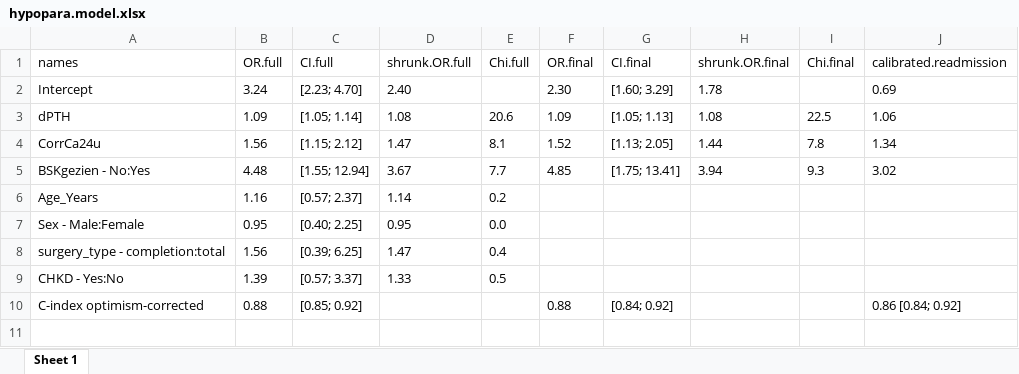
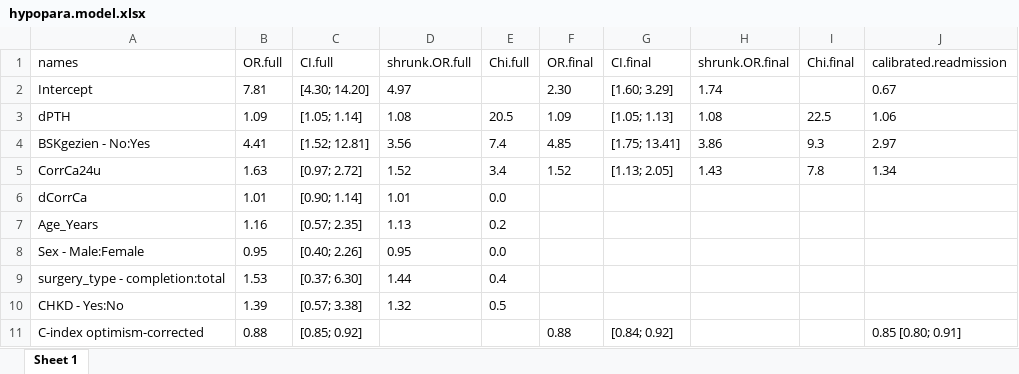
Before and after one commit to CHMMaas/PredictionHypoparathyroidism, an Excel workbook: Development/Results/hypopara.model.xlsx, sheet Sheet 1, drawn as a sheet; values as stored, in another font and other column widths than the file's, no borders; removed rows and columns are numbered as before the commit, all else as after; the diff names each change by its address in the sheet, - before the commit and + after, or states it on an @@ line.

```diff
--- a/Development/Results/hypopara.model.xlsx (sheet Sheet 1)
+++ b/Development/Results/hypopara.model.xlsx (sheet Sheet 1)
-B2 (OR.full): 3.24
+B2 (OR.full): 7.81
-C2 (CI.full): [2.23; 4.70]
+C2 (CI.full): [4.30; 14.20]
-D2 (shrunk.OR.full): 2.40
+D2 (shrunk.OR.full): 4.97
-H2 (shrunk.OR.final): 1.78
+H2 (shrunk.OR.final): 1.74
-J2 (calibrated.readmission): 0.69
+J2 (calibrated.readmission): 0.67
-E3 (Chi.full): 20.6
+E3 (Chi.full): 20.5
+row 4: BSKgezien - No:Yes | 4.41 | [1.52; 12.81] | 3.56 | 7.4 | 4.85 | [1.75; 13.41] | 3.86 | 9.3 | 2.97
-B5 (OR.full): 1.56
+B5 (OR.full): 1.63
-C5 (CI.full): [1.15; 2.12]
+C5 (CI.full): [0.97; 2.72]
-D5 (shrunk.OR.full): 1.47
+D5 (shrunk.OR.full): 1.52
-E5 (Chi.full): 8.1
+E5 (Chi.full): 3.4
-H5 (shrunk.OR.final): 1.44
+H5 (shrunk.OR.final): 1.43
-row 5: BSKgezien - No:Yes | 4.48 | [1.55; 12.94] | 3.67 | 7.7 | 4.85 | [1.75; 13.41] | 3.94 | 9.3 | 3.02
+row 6: dCorrCa | 1.01 | [0.90; 1.14] | 1.01 | 0.0
-C7 (CI.full): [0.57; 2.37]
+C7 (CI.full): [0.57; 2.35]
-D7 (shrunk.OR.full): 1.14
+D7 (shrunk.OR.full): 1.13
-C8 (CI.full): [0.40; 2.25]
+C8 (CI.full): [0.40; 2.26]
-B9 (OR.full): 1.56
+B9 (OR.full): 1.53
-C9 (CI.full): [0.39; 6.25]
+C9 (CI.full): [0.37; 6.30]
-D9 (shrunk.OR.full): 1.47
+D9 (shrunk.OR.full): 1.44
-C10 (CI.full): [0.57; 3.37]
+C10 (CI.full): [0.57; 3.38]
-D10 (shrunk.OR.full): 1.33
+D10 (shrunk.OR.full): 1.32
-J11 (calibrated.readmission): 0.86 [0.84; 0.92]
+J11 (calibrated.readmission): 0.85 [0.80; 0.91]
```
Also changed, not shown: 23 other files.
